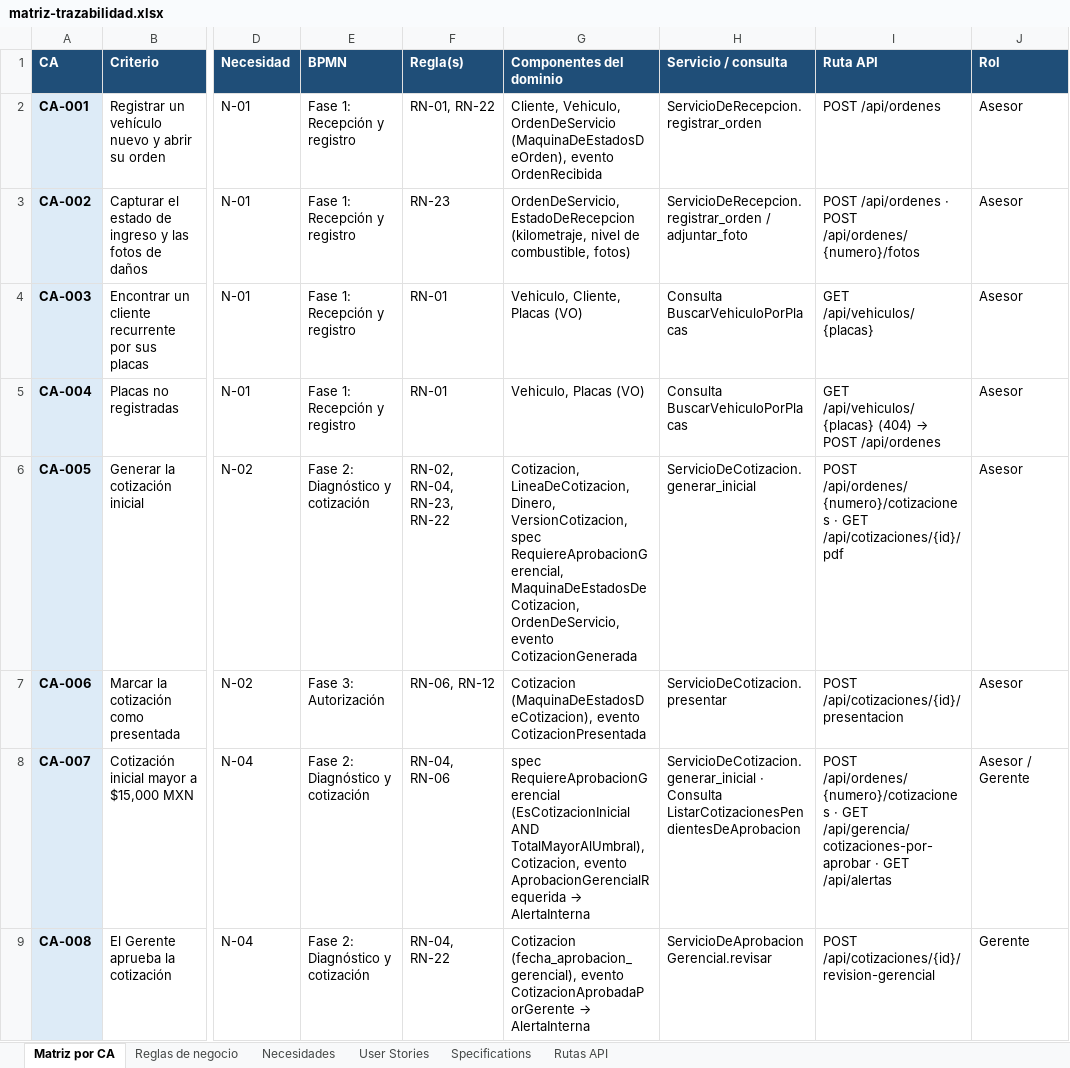
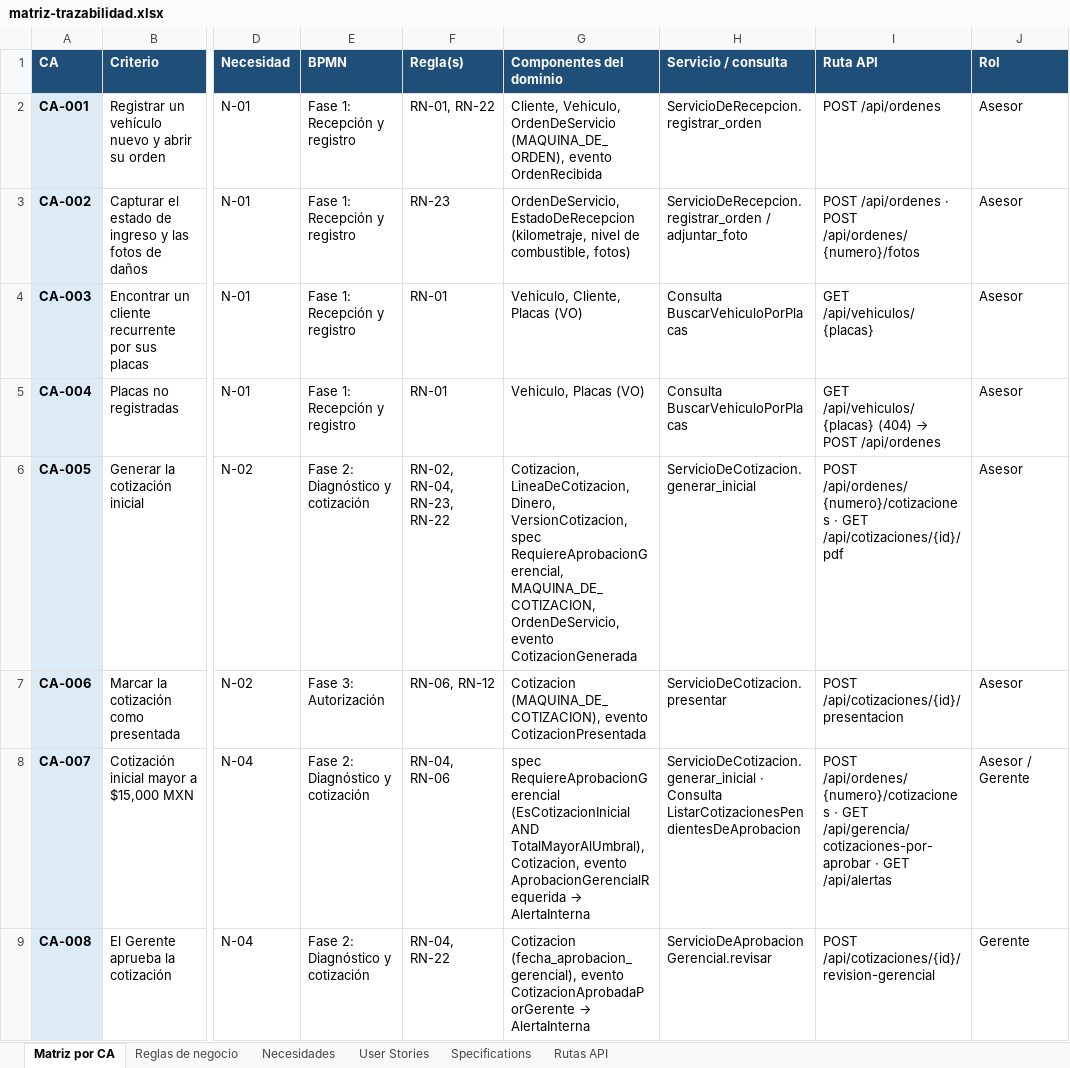
Before and after one commit to OsvaldoCMX/autofix-pro-pia, an Excel workbook: docs/trazabilidad/matriz-trazabilidad.xlsx, sheet Matriz por CA, drawn as a sheet; only a part is shown, gaps mark what is left out; values as stored, in another font and other column widths than the file's, no borders; the diff covers the shown part only; the diff names each change by its address in the sheet, - before the commit and + after, or states it on an @@ line.

```diff
--- a/docs/trazabilidad/matriz-trazabilidad.xlsx (sheet Matriz por CA)
+++ b/docs/trazabilidad/matriz-trazabilidad.xlsx (sheet Matriz por CA)
-G2 (Componentes del dominio): …Vehiculo, OrdenDeServicio (MaquinaDeEstadosDeOrden), evento OrdenRecibida
+G2 (Componentes del dominio): …Vehiculo, OrdenDeServicio (MAQUINA_DE_ORDEN), evento OrdenRecibida
-G6 (Componentes del dominio): …spec RequiereAprobacionGerencial, MaquinaDeEstadosDeCotizacion, OrdenDeServicio, evento…
+G6 (Componentes del dominio): …spec RequiereAprobacionGerencial, MAQUINA_DE_COTIZACION, OrdenDeServicio, evento…
-G7 (Componentes del dominio): Cotizacion (MaquinaDeEstadosDeCotizacion), evento CotizacionPresentada
+G7 (Componentes del dominio): Cotizacion (MAQUINA_DE_COTIZACION), evento CotizacionPresentada
```
Also changed, not shown: 7 edited cells elsewhere in this sheet, 3 other files.
